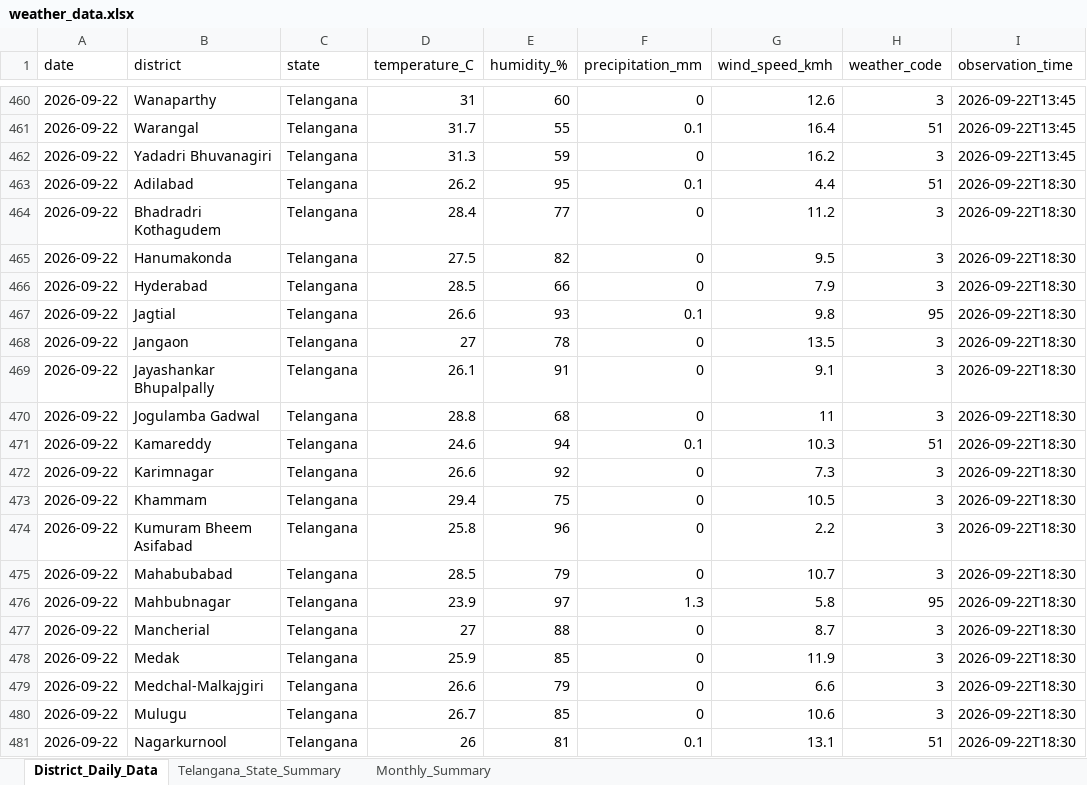
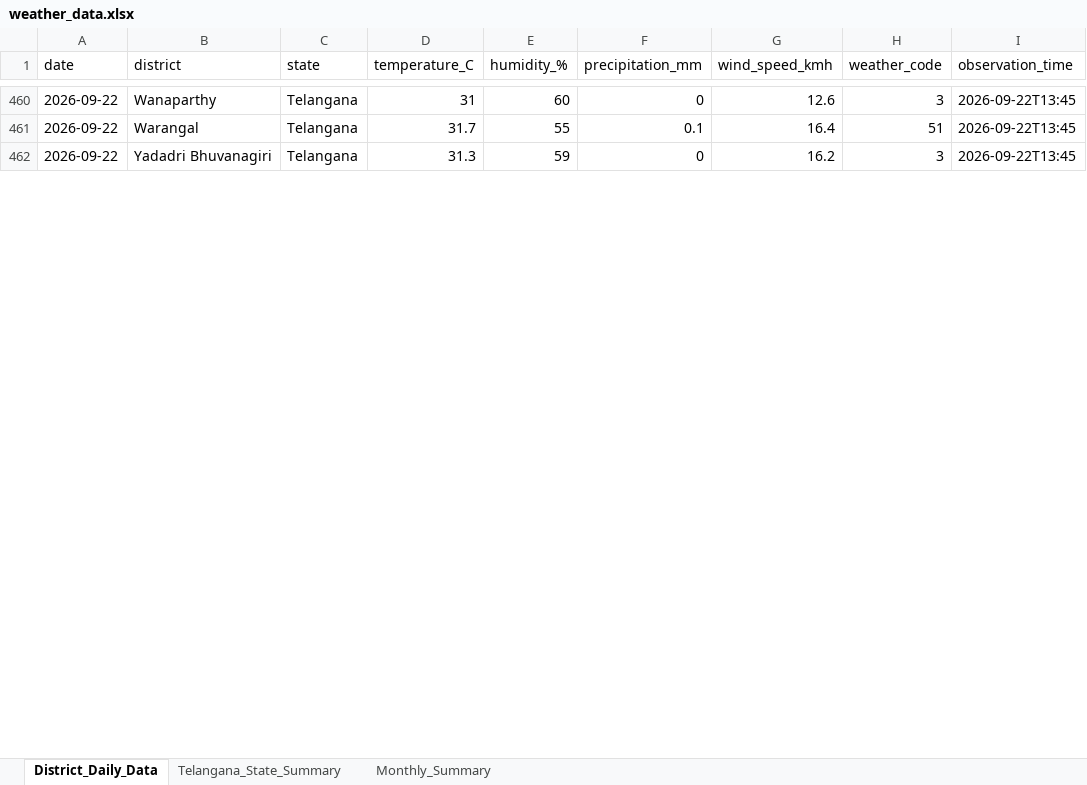
Before and after one commit to molakasohan/weather-analytics, an Excel workbook: data/weather_data.xlsx, sheet District_Daily_Data, drawn as a sheet; only a part is shown, gaps mark what is left out; values as stored, in another font and other column widths than the file's, no borders; the diff covers the shown part only; the diff names each change by its address in the sheet, - before the commit and + after, or states it on an @@ line.

Commit message:
Update weather analytics project

```diff
--- a/data/weather_data.xlsx (sheet District_Daily_Data)
+++ b/data/weather_data.xlsx (sheet District_Daily_Data)
-row 463: 2026-09-22 | Adilabad | Telangana | 26.2 | 95 | 0.1 | 4.4 | 51 | 2026-09-22T18:30
-row 464: 2026-09-22 | Bhadradri Kothagudem | Telangana | 28.4 | 77 | 0 | 11.2 | 3 | 2026-09-22T18:30
-row 465: 2026-09-22 | Hanumakonda | Telangana | 27.5 | 82 | 0 | 9.5 | 3 | 2026-09-22T18:30
-row 466: 2026-09-22 | Hyderabad | Telangana | 28.5 | 66 | 0 | 7.9 | 3 | 2026-09-22T18:30
-row 467: 2026-09-22 | Jagtial | Telangana | 26.6 | 93 | 0.1 | 9.8 | 95 | 2026-09-22T18:30
-row 468: 2026-09-22 | Jangaon | Telangana | 27 | 78 | 0 | 13.5 | 3 | 2026-09-22T18:30
-row 469: 2026-09-22 | Jayashankar Bhupalpally | Telangana | 26.1 | 91 | 0 | 9.1 | 3 | 2026-09-22T18:30
-row 470: 2026-09-22 | Jogulamba Gadwal | Telangana | 28.8 | 68 | 0 | 11 | 3 | 2026-09-22T18:30
-row 471: 2026-09-22 | Kamareddy | Telangana | 24.6 | 94 | 0.1 | 10.3 | 51 | 2026-09-22T18:30
-row 472: 2026-09-22 | Karimnagar | Telangana | 26.6 | 92 | 0 | 7.3 | 3 | 2026-09-22T18:30
-row 473: 2026-09-22 | Khammam | Telangana | 29.4 | 75 | 0 | 10.5 | 3 | 2026-09-22T18:30
-row 474: 2026-09-22 | Kumuram Bheem Asifabad | Telangana | 25.8 | 96 | 0 | 2.2 | 3 | 2026-09-22T18:30
-row 475: 2026-09-22 | Mahabubabad | Telangana | 28.5 | 79 | 0 | 10.7 | 3 | 2026-09-22T18:30
-row 476: 2026-09-22 | Mahbubnagar | Telangana | 23.9 | 97 | 1.3 | 5.8 | 95 | 2026-09-22T18:30
-row 477: 2026-09-22 | Mancherial | Telangana | 27 | 88 | 0 | 8.7 | 3 | 2026-09-22T18:30
-row 478: 2026-09-22 | Medak | Telangana | 25.9 | 85 | 0 | 11.9 | 3 | 2026-09-22T18:30
-row 479: 2026-09-22 | Medchal-Malkajgiri | Telangana | 26.6 | 79 | 0 | 6.6 | 3 | 2026-09-22T18:30
-row 480: 2026-09-22 | Mulugu | Telangana | 26.7 | 85 | 0 | 10.6 | 3 | 2026-09-22T18:30
-row 481: 2026-09-22 | Nagarkurnool | Telangana | 26 | 81 | 0.1 | 13.1 | 51 | 2026-09-22T18:30
```
Also changed, not shown: 80 removed rows and 130 edited cells elsewhere in this sheet, sheet Monthly_Summary, sheet Telangana_State_Summary, 5 other files.
